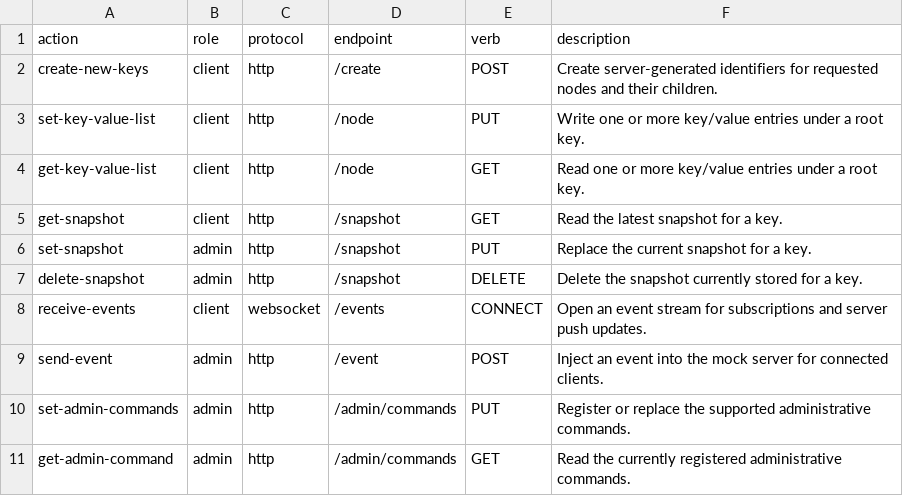
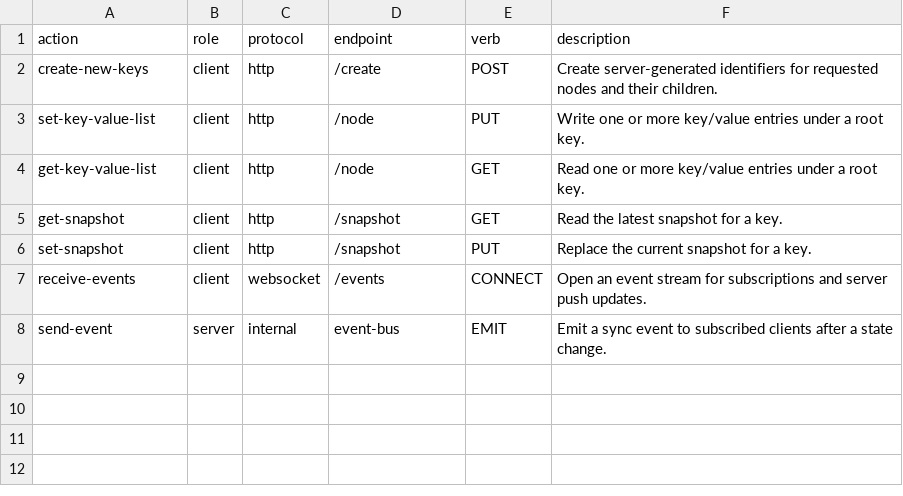
Before and after one commit to flarebyte/chatty_ratatoskr, a CSV file: doc/design-meta/examples/actions.csv, drawn as a sheet.

Commit message:
Mock-server controls are now explicitly separate

```diff
--- a/doc/design-meta/examples/actions.csv
+++ b/doc/design-meta/examples/actions.csv
@@ -5,7 +5,4 @@ get-key-value-list,client,http,/node,GET,Read one or more key/value entries unde
 get-snapshot,client,http,/snapshot,GET,Read the latest snapshot for a key.
-set-snapshot,admin,http,/snapshot,PUT,Replace the current snapshot for a key.
-delete-snapshot,admin,http,/snapshot,DELETE,Delete the snapshot currently stored for a key.
+set-snapshot,client,http,/snapshot,PUT,Replace the current snapshot for a key.
 receive-events,client,websocket,/events,CONNECT,Open an event stream for subscriptions and server push updates.
-send-event,admin,http,/event,POST,Inject an event into the mock server for connected clients.
-set-admin-commands,admin,http,/admin/commands,PUT,Register or replace the supported administrative commands.
-get-admin-command,admin,http,/admin/commands,GET,Read the currently registered administrative commands.
+send-event,server,internal,event-bus,EMIT,Emit a sync event to subscribed clients after a state change.
```
Also changed, not shown: 5 other files.
